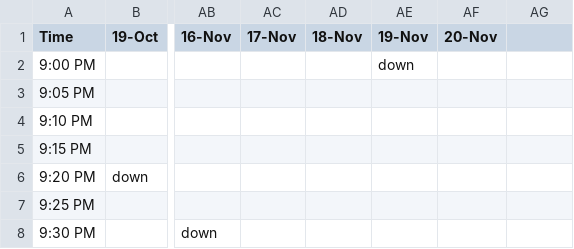
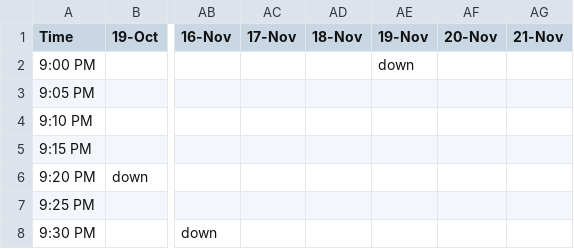
Before and after one commit to alevi813/sleep-tracker, a CSV file: data/schedule.csv, drawn as a sheet; only a part is shown, gaps mark what is left out; the diff names each change by its address in the sheet, - before the commit and + after, or states it on an @@ line.

Commit message:
Update sleep schedule (21-Nov)

```diff
--- a/data/schedule.csv
+++ b/data/schedule.csv
-AG1: (empty)
+AG1: 21-Nov
```
